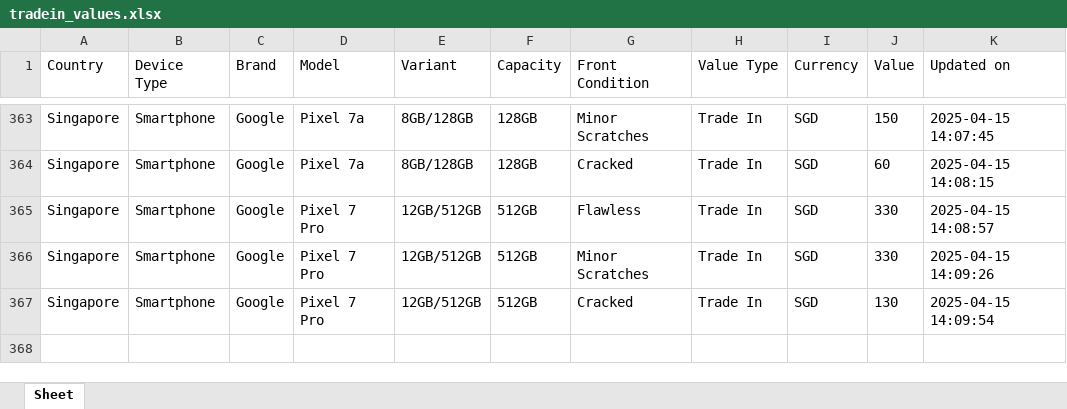
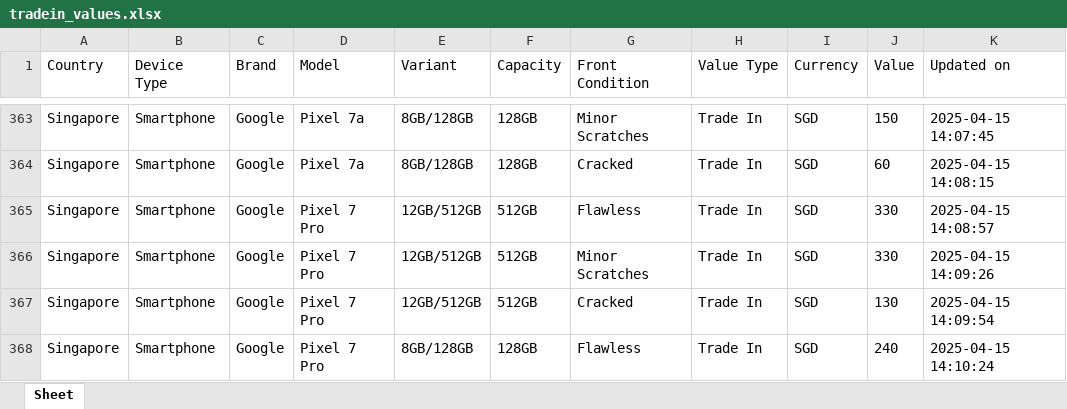
Before and after one commit to Ashutoshmitra/TradeBot, an Excel workbook: tradein_values.xlsx, sheet Sheet, drawn as a sheet; only a part is shown, gaps mark what is left out; values as stored, in another font and other column widths than the file's, no borders; the diff names each change by its address in the sheet, - before the commit and + after, or states it on an @@ line.

```diff
--- a/tradein_values.xlsx (sheet Sheet)
+++ b/tradein_values.xlsx (sheet Sheet)
+row 368: Singapore | Smartphone | Google | Pixel 7 Pro | 8GB/128GB | 128GB | Flawless | Trade In | SGD | 240 | 2025-04-15 14:10:24
```
